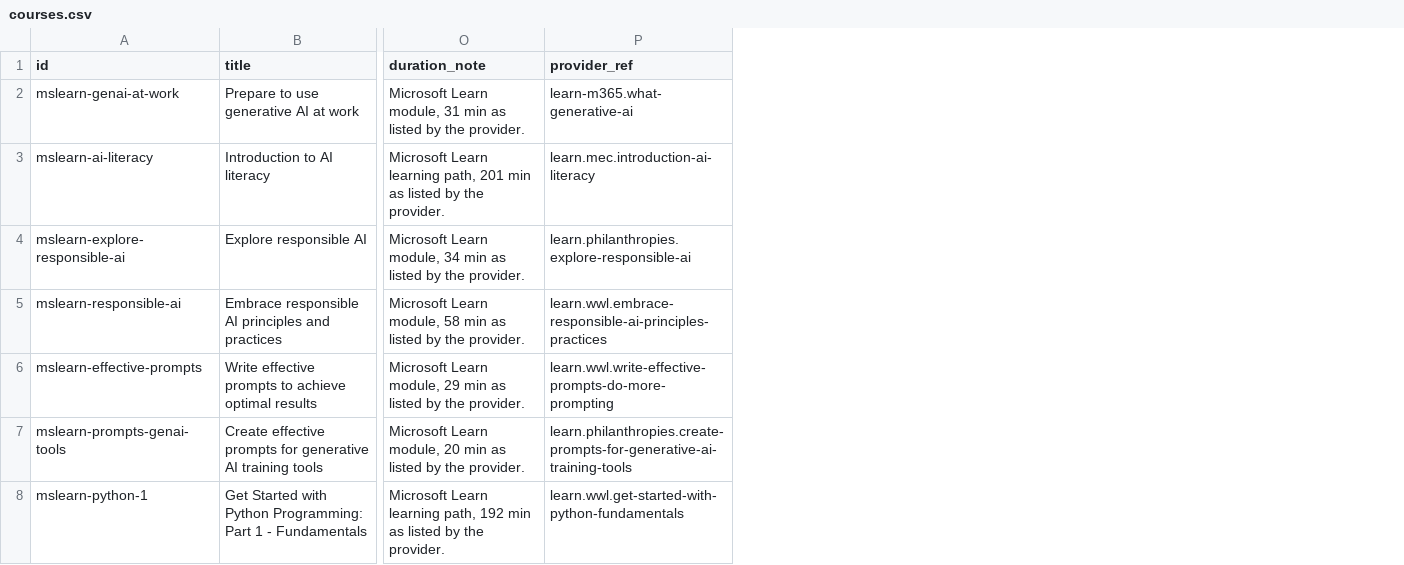
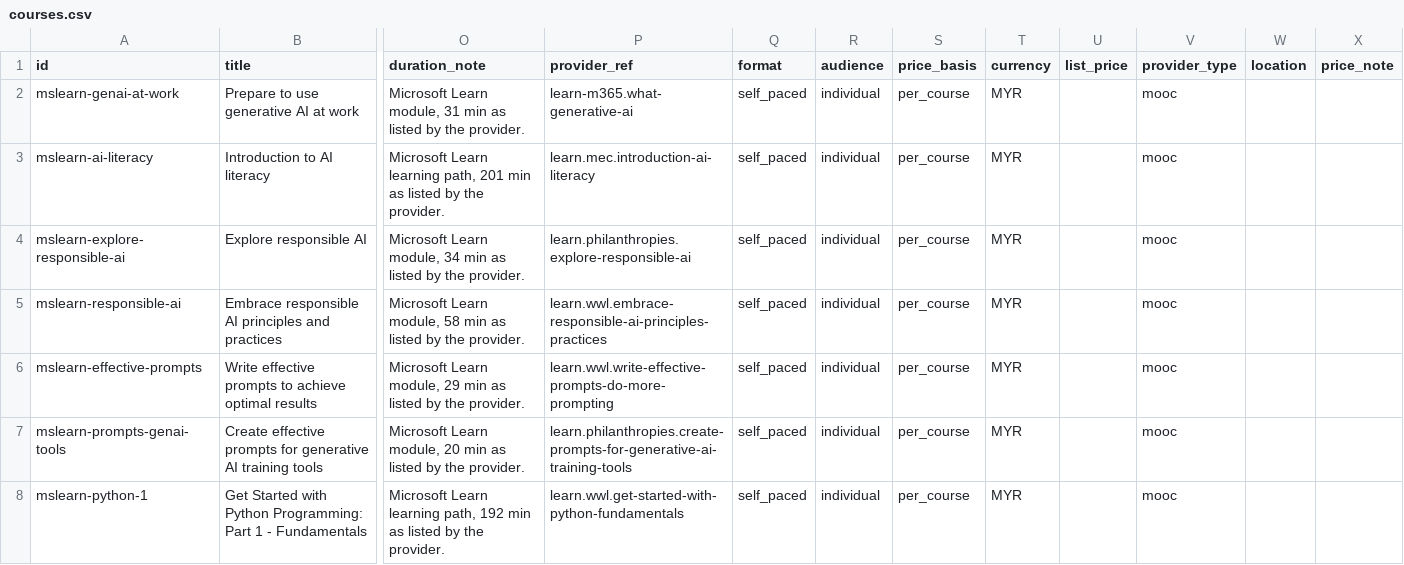
Before and after one commit to pecel-lelele/adept, a CSV file: src/data/seed/courses/courses.csv, drawn as a sheet; only a part is shown, gaps mark what is left out; the diff covers the shown part only; the diff names each change by its address in the sheet, - before the commit and + after, or states it on an @@ line.

```diff
--- a/src/data/seed/courses/courses.csv
+++ b/src/data/seed/courses/courses.csv
+column Q (format), rows 2-8: all self_paced
+column R (audience), rows 2-8: all individual
+column S (price_basis), rows 2-8: all per_course
+column T (currency), rows 2-8: all MYR
+column U (list_price), empty
+column V (provider_type), rows 2-8: all mooc
+column W (location), empty
+column X (price_note), empty
```
Also changed, not shown: 3 added rows elsewhere in this file, 9 other files.
